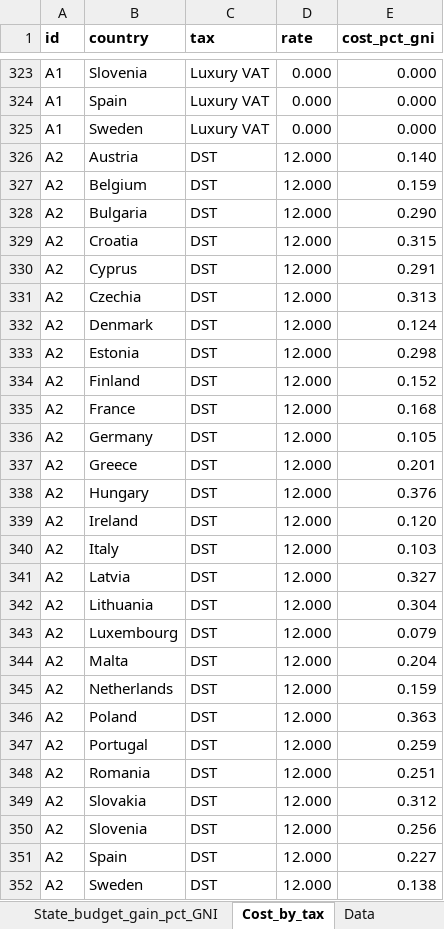
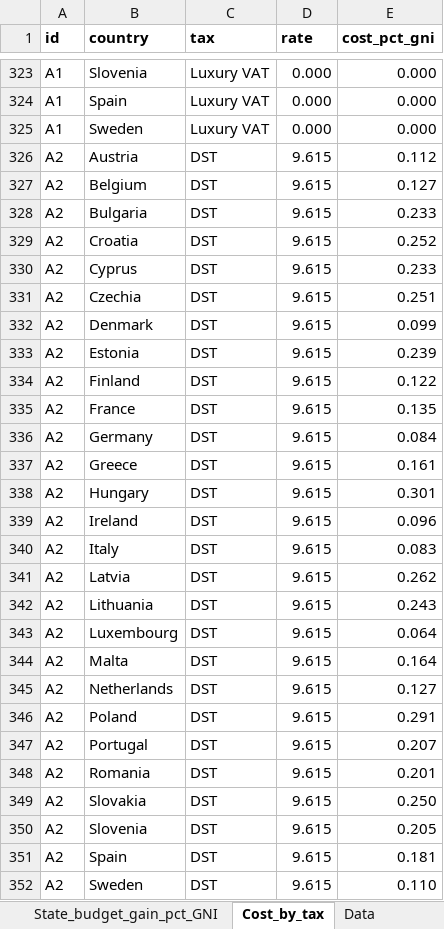
Before and after one commit to Montagnard/rapport-GRA-ft.-GC, an Excel workbook: min_heterogeneity.xlsx, sheet Cost_by_tax, drawn as a sheet; only a part is shown, gaps mark what is left out; values as stored, in another font and other column widths than the file's, no borders; the diff covers the shown part only; the diff names each change by its address in the sheet, - before the commit and + after, or states it on an @@ line.

```diff
--- a/min_heterogeneity.xlsx (sheet Cost_by_tax)
+++ b/min_heterogeneity.xlsx (sheet Cost_by_tax)
-D326:D352 (rate): 12.000
+D326:D352 (rate): 9.615
-E326 (cost_pct_gni): 0.140
+E326 (cost_pct_gni): 0.112
-E327 (cost_pct_gni): 0.159
+E327 (cost_pct_gni): 0.127
-E328 (cost_pct_gni): 0.290
+E328 (cost_pct_gni): 0.233
-E329 (cost_pct_gni): 0.315
+E329 (cost_pct_gni): 0.252
-E330 (cost_pct_gni): 0.291
+E330 (cost_pct_gni): 0.233
-E331 (cost_pct_gni): 0.313
+E331 (cost_pct_gni): 0.251
-E332 (cost_pct_gni): 0.124
+E332 (cost_pct_gni): 0.099
-E333 (cost_pct_gni): 0.298
+E333 (cost_pct_gni): 0.239
-E334 (cost_pct_gni): 0.152
+E334 (cost_pct_gni): 0.122
-E335 (cost_pct_gni): 0.168
+E335 (cost_pct_gni): 0.135
-E336 (cost_pct_gni): 0.105
+E336 (cost_pct_gni): 0.084
-E337 (cost_pct_gni): 0.201
+E337 (cost_pct_gni): 0.161
-E338 (cost_pct_gni): 0.376
+E338 (cost_pct_gni): 0.301
-E339 (cost_pct_gni): 0.120
+E339 (cost_pct_gni): 0.096
-E340 (cost_pct_gni): 0.103
+E340 (cost_pct_gni): 0.083
-E341 (cost_pct_gni): 0.327
+E341 (cost_pct_gni): 0.262
-E342 (cost_pct_gni): 0.304
+E342 (cost_pct_gni): 0.243
-E343 (cost_pct_gni): 0.079
+E343 (cost_pct_gni): 0.064
-E344 (cost_pct_gni): 0.204
+E344 (cost_pct_gni): 0.164
-E345 (cost_pct_gni): 0.159
+E345 (cost_pct_gni): 0.127
-E346 (cost_pct_gni): 0.363
+E346 (cost_pct_gni): 0.291
-E347 (cost_pct_gni): 0.259
+E347 (cost_pct_gni): 0.207
-E348 (cost_pct_gni): 0.251
+E348 (cost_pct_gni): 0.201
-E349 (cost_pct_gni): 0.312
+E349 (cost_pct_gni): 0.250
-E350 (cost_pct_gni): 0.256
+E350 (cost_pct_gni): 0.205
-E351 (cost_pct_gni): 0.227
+E351 (cost_pct_gni): 0.181
-E352 (cost_pct_gni): 0.138
+E352 (cost_pct_gni): 0.110
```
Also changed, not shown: 555 edited cells elsewhere in this sheet, sheet Cost_by_tax_lux, sheet Summary_lux, sheet Cost_pct_GNI_lux, sheet Cost_pct_GNI, sheet Summary, sheet State_budget_gain_pct_GNI, 4 more sheets, formulas that keep their value, 9 other files.
